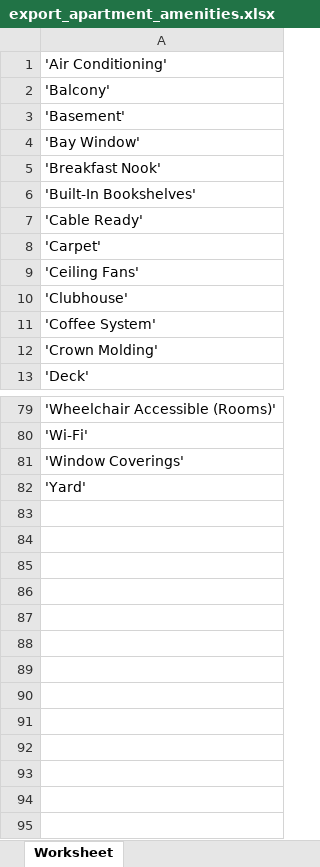
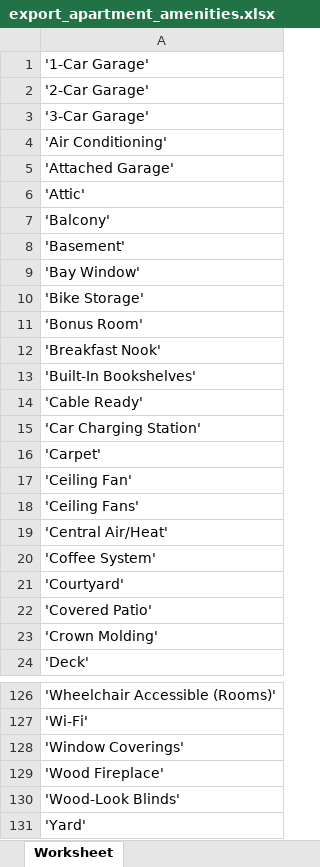
Before and after one commit to tempdinc/doodle-parsing, an Excel workbook: src/export_apartment_amenities.xlsx, sheet Worksheet, drawn as a sheet; only a part is shown, gaps mark what is left out; values as stored, in another font and other column widths than the file's, no borders; addresses are those after the commit; the diff covers the shown part only; the diff names each change by its address in the sheet, - before the commit and + after, or states it on an @@ line.

```diff
--- a/src/export_apartment_amenities.xlsx (sheet Worksheet)
+++ b/src/export_apartment_amenities.xlsx (sheet Worksheet)
+row 1: '1-Car Garage'
+row 2: '2-Car Garage'
+row 3: '3-Car Garage'
+row 5: 'Attached Garage'
+row 6: 'Attic'
+row 10: 'Bike Storage'
+row 11: 'Bonus Room'
+row 15: 'Car Charging Station'
+row 17: 'Ceiling Fan'
-A19: 'Clubhouse'
+A19: 'Central Air/Heat'
+row 21: 'Courtyard'
+row 22: 'Covered Patio'
+row 129: 'Wood Fireplace'
+row 130: 'Wood-Look Blinds'
```
Also changed, not shown: 36 added rows and 1 edited cell elsewhere in this sheet, src/export_community_amenities.xlsx, 11 other files.
